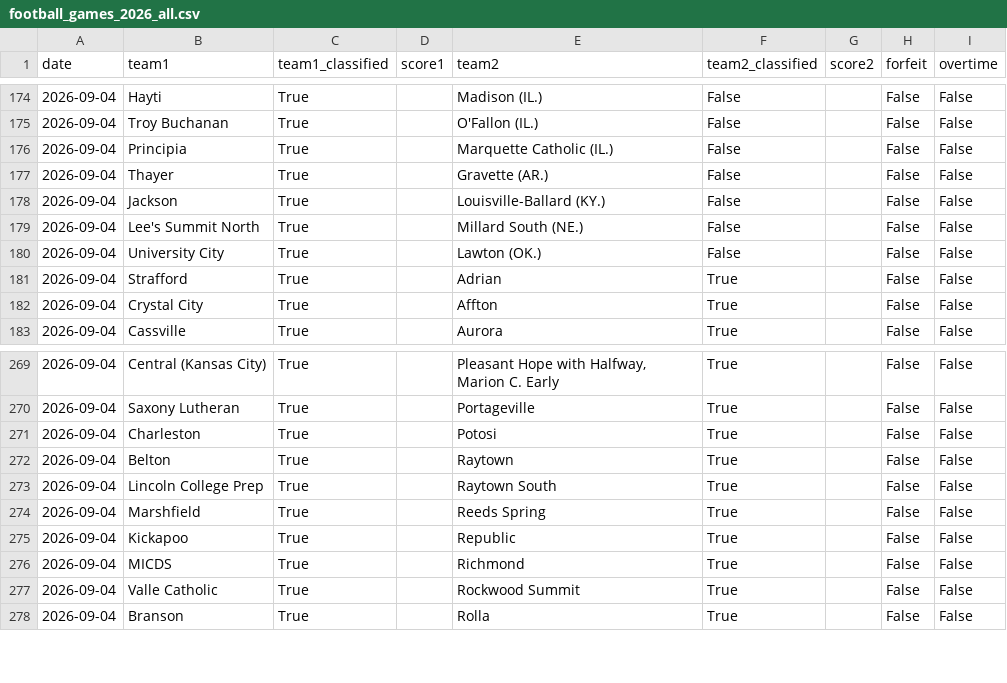
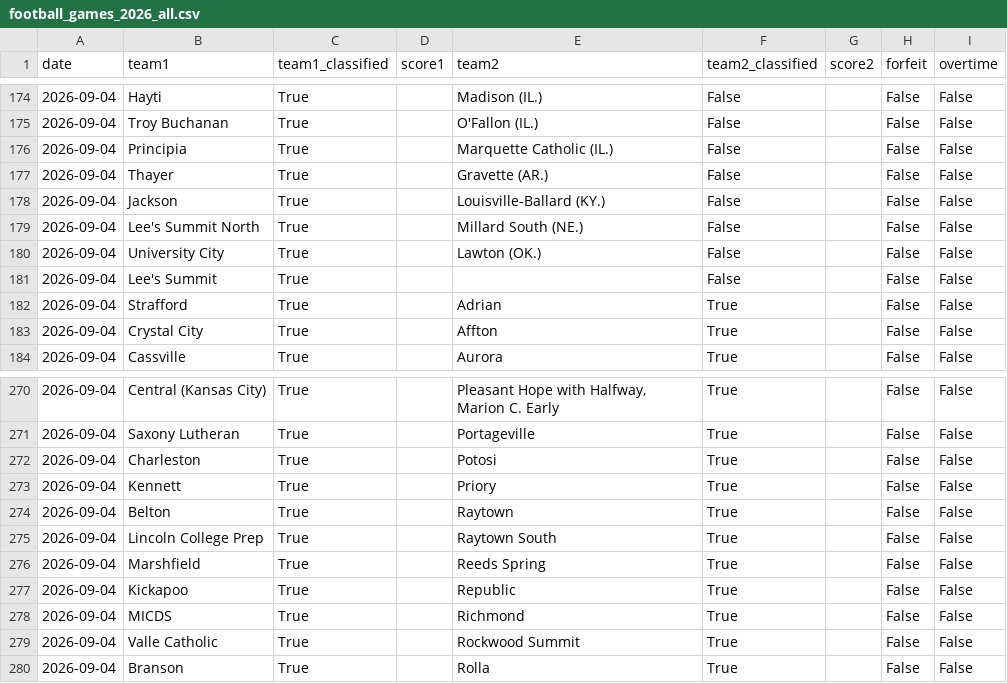
Before and after one commit to AllMOSports/football-ratings-2026, a CSV file: football_games_2026_all.csv, drawn as a sheet; only a part is shown, gaps mark what is left out; the diff names each change by its address in the sheet, - before the commit and + after, or states it on an @@ line.

```diff
--- a/football_games_2026_all.csv
+++ b/football_games_2026_all.csv
+row 181: 2026-09-04 | Lee's Summit | True |  |  | False |  | False | False
+row 273: 2026-09-04 | Kennett | True |  | Priory | True |  | False | False
```
Also changed, not shown: football_games_2026.csv, 3 other files.
